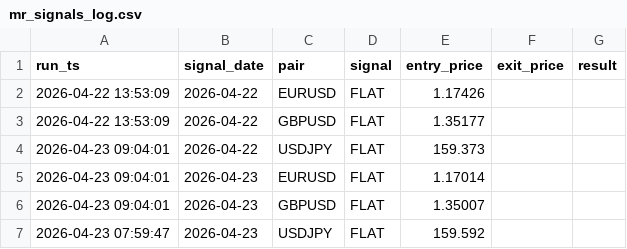
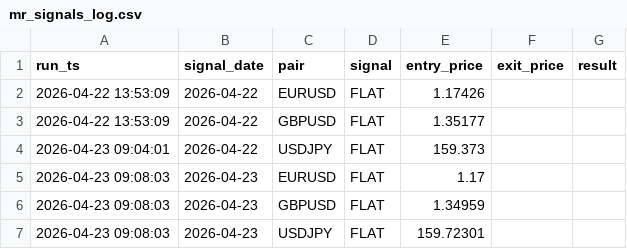
Before and after one commit to diego46watt/trading-signals, a CSV file: mr_signals_log.csv, drawn as a sheet.

Commit message:
signal: 2026-04-23 - mean-reversion EUR/USD [skip ci]

```diff
--- a/mr_signals_log.csv
+++ b/mr_signals_log.csv
@@ -4,4 +4,4 @@ run_ts,signal_date,pair,signal,entry_price,exit_price,result
 2026-04-23 09:04:01,2026-04-22,USDJPY,FLAT,159.373,,
-2026-04-23 09:04:01,2026-04-23,EURUSD,FLAT,1.17014,,
-2026-04-23 09:04:01,2026-04-23,GBPUSD,FLAT,1.35007,,
-2026-04-23 07:59:47,2026-04-23,USDJPY,FLAT,159.592,,
+2026-04-23 09:08:03,2026-04-23,EURUSD,FLAT,1.17,,
+2026-04-23 09:08:03,2026-04-23,GBPUSD,FLAT,1.34959,,
+2026-04-23 09:08:03,2026-04-23,USDJPY,FLAT,159.72301,,
```
